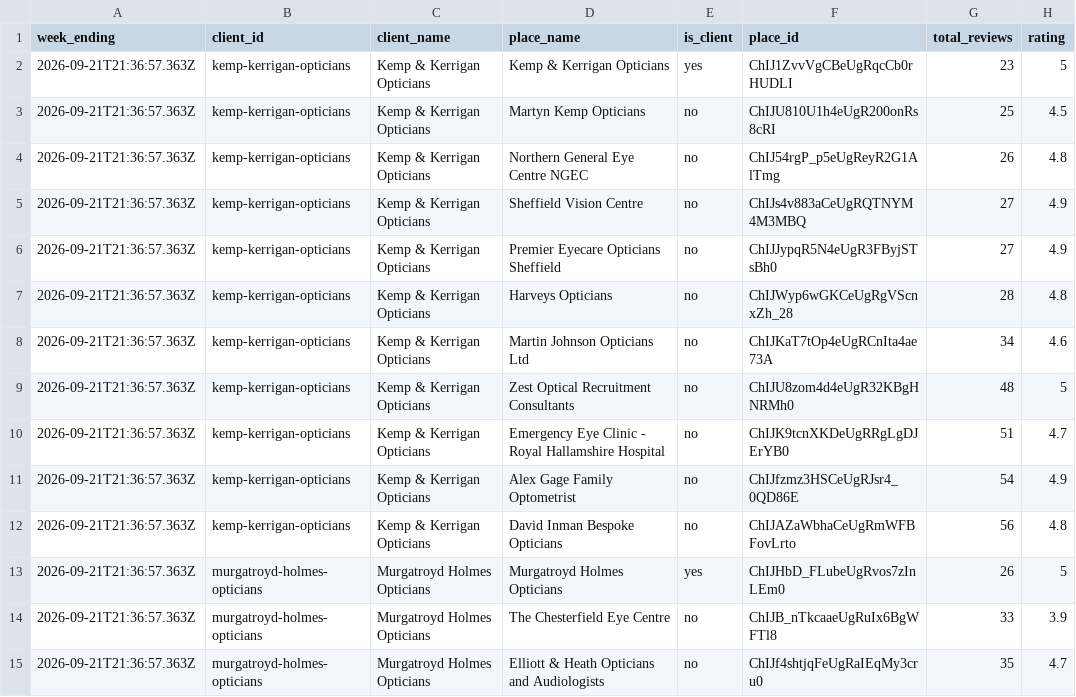
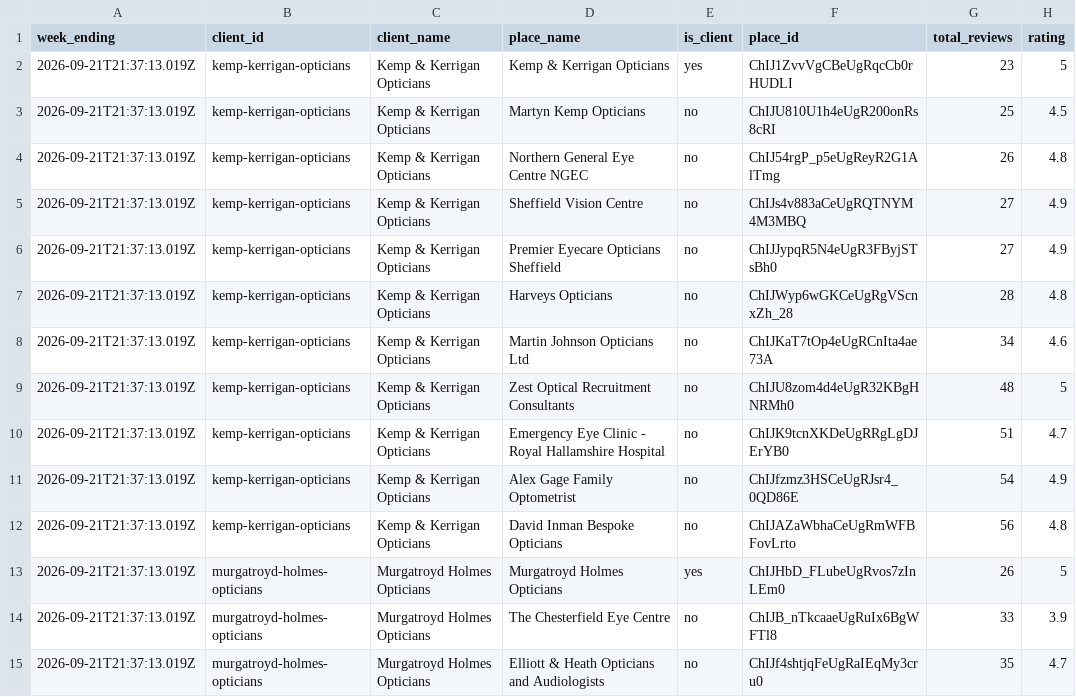
Before and after one commit to springviewmarketing/Claude-Code, a CSV file: review-tracker/reports/history.csv, drawn as a sheet; only a part is shown; the diff covers the shown part only; the diff names each change by its address in the sheet, - before the commit and + after, or states it on an @@ line.

Commit message:
Add ChIJQwZWJ05zeUgRQ714j_cNuSM to the review tracker

```diff
--- a/review-tracker/reports/history.csv
+++ b/review-tracker/reports/history.csv
-A2:A15 (week_ending): 2026-09-21T21:36:57.363Z
+A2:A15 (week_ending): 2026-09-21T21:37:13.019Z
```
Also changed, not shown: 6 added rows, 1 removed row and 25 edited cells elsewhere in this file, 4 other files.
